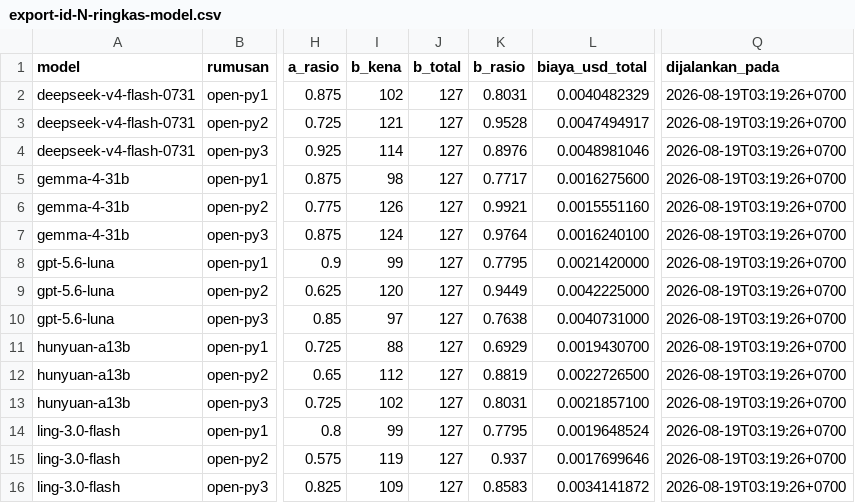
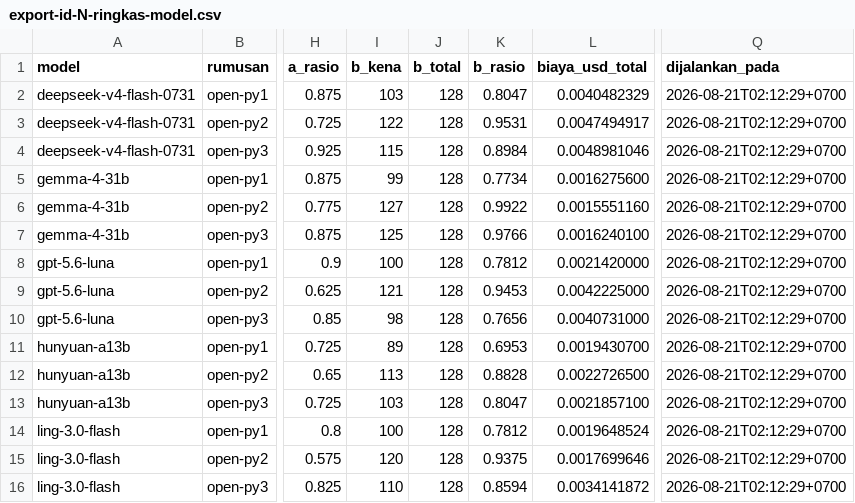
Before and after one commit to ibahasa/benchmark-nusantara, a CSV file: raw/indonesian-normalization-prompt-arms/export-id-N-ringkas-model.csv, drawn as a sheet; only a part is shown, gaps mark what is left out; the diff covers the shown part only; the diff names each change by its address in the sheet, - before the commit and + after, or states it on an @@ line.

```diff
--- a/raw/indonesian-normalization-prompt-arms/export-id-N-ringkas-model.csv
+++ b/raw/indonesian-normalization-prompt-arms/export-id-N-ringkas-model.csv
-I2 (b_kena): 102
+I2 (b_kena): 103
-J2:J16 (b_total): 127
+J2:J16 (b_total): 128
-K2 (b_rasio): 0.8031
+K2 (b_rasio): 0.8047
-Q2:Q16 (dijalankan_pada): 2026-08-19T03:19:26+0700
+Q2:Q16 (dijalankan_pada): 2026-08-21T02:12:29+0700
-I3 (b_kena): 121
+I3 (b_kena): 122
-K3 (b_rasio): 0.9528
+K3 (b_rasio): 0.9531
-I4 (b_kena): 114
+I4 (b_kena): 115
-K4 (b_rasio): 0.8976
+K4 (b_rasio): 0.8984
-I5 (b_kena): 98
+I5 (b_kena): 99
-K5 (b_rasio): 0.7717
+K5 (b_rasio): 0.7734
-I6 (b_kena): 126
+I6 (b_kena): 127
-K6 (b_rasio): 0.9921
+K6 (b_rasio): 0.9922
-I7 (b_kena): 124
+I7 (b_kena): 125
-K7 (b_rasio): 0.9764
+K7 (b_rasio): 0.9766
-I8 (b_kena): 99
+I8 (b_kena): 100
-K8 (b_rasio): 0.7795
+K8 (b_rasio): 0.7812
-I9 (b_kena): 120
+I9 (b_kena): 121
-K9 (b_rasio): 0.9449
+K9 (b_rasio): 0.9453
-I10 (b_kena): 97
+I10 (b_kena): 98
-K10 (b_rasio): 0.7638
+K10 (b_rasio): 0.7656
-I11 (b_kena): 88
+I11 (b_kena): 89
-K11 (b_rasio): 0.6929
+K11 (b_rasio): 0.6953
-I12 (b_kena): 112
+I12 (b_kena): 113
-K12 (b_rasio): 0.8819
+K12 (b_rasio): 0.8828
-I13 (b_kena): 102
+I13 (b_kena): 103
-K13 (b_rasio): 0.8031
+K13 (b_rasio): 0.8047
-I14 (b_kena): 99
+I14 (b_kena): 100
-K14 (b_rasio): 0.7795
+K14 (b_rasio): 0.7812
-I15 (b_kena): 119
+I15 (b_kena): 120
-K15 (b_rasio): 0.937
+K15 (b_rasio): 0.9375
-I16 (b_kena): 109
+I16 (b_kena): 110
-K16 (b_rasio): 0.8583
+K16 (b_rasio): 0.8594
```
Also changed, not shown: 3 added rows and 72 edited cells elsewhere in this file, raw/benchmark-results/export-semua-hasil.csv, raw/indonesian-normalization-prompt-arms/export-id-N-rumusan.csv, 4 other files.
